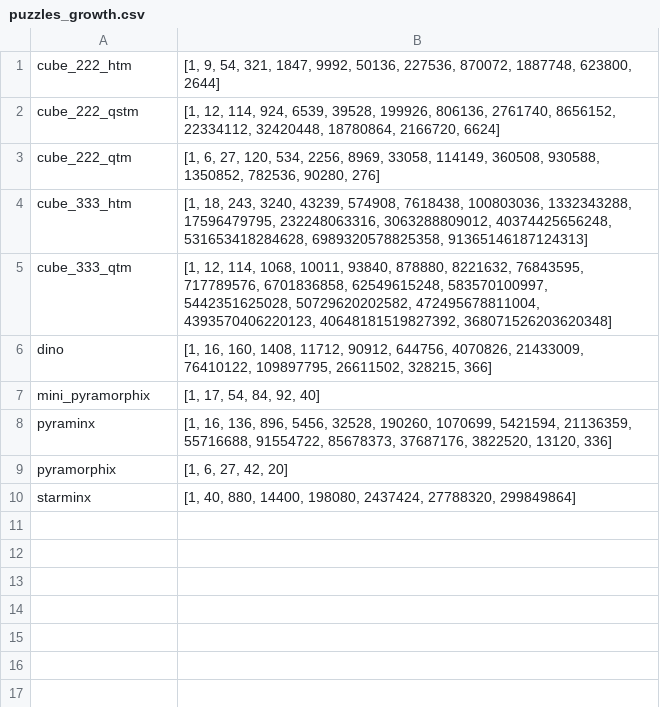
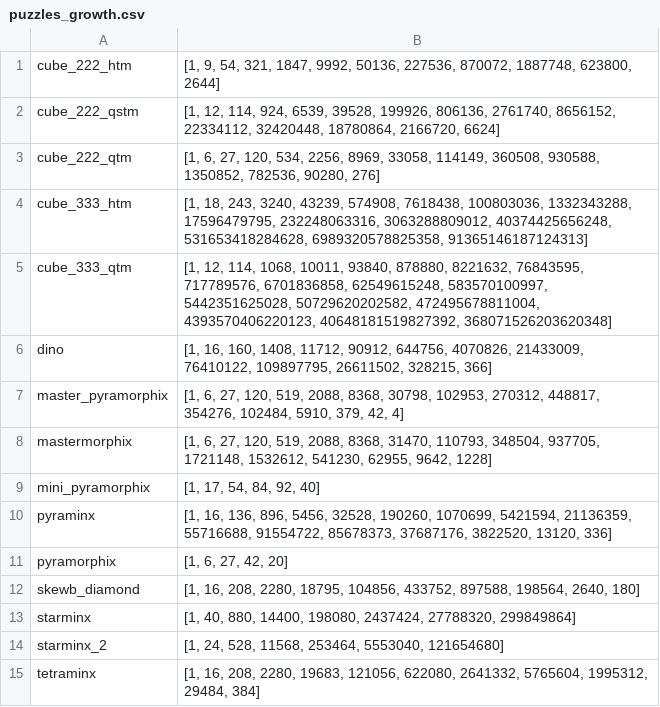
Before and after one commit to cayleypy/cayleypy, a CSV file: cayleypy/data/puzzles_growth.csv, drawn as a sheet.

Commit message:
growth

```diff
--- a/cayleypy/data/puzzles_growth.csv
+++ b/cayleypy/data/puzzles_growth.csv
@@ -6,2 +6,4 @@ cube_333_qtm,"[1, 12, 114, 1068, 10011, 93840, 878880, 8221632, 76843595, 717789
 dino,"[1, 16, 160, 1408, 11712, 90912, 644756, 4070826, 21433009, 76410122, 109897795, 26611502, 328215, 366]"
+master_pyramorphix,"[1, 6, 27, 120, 519, 2088, 8368, 30798, 102953, 270312, 448817, 354276, 102484, 5910, 379, 42, 4]"
+mastermorphix,"[1, 6, 27, 120, 519, 2088, 8368, 31470, 110793, 348504, 937705, 1721148, 1532612, 541230, 62955, 9642, 1228]"
 mini_pyramorphix,"[1, 17, 54, 84, 92, 40]"
@@ -9,2 +11,5 @@ pyraminx,"[1, 16, 136, 896, 5456, 32528, 190260, 1070699, 5421594, 21136359, 557
 pyramorphix,"[1, 6, 27, 42, 20]"
+skewb_diamond,"[1, 16, 208, 2280, 18795, 104856, 433752, 897588, 198564, 2640, 180]"
 starminx,"[1, 40, 880, 14400, 198080, 2437424, 27788320, 299849864]"
+starminx_2,"[1, 24, 528, 11568, 253464, 5553040, 121654680]"
+tetraminx,"[1, 16, 208, 2280, 19683, 121056, 622080, 2641332, 5765604, 1995312, 29484, 384]"
```
